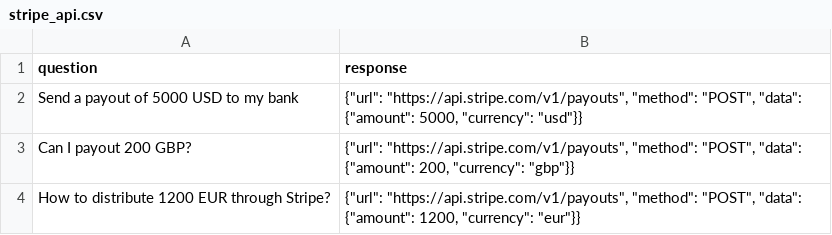
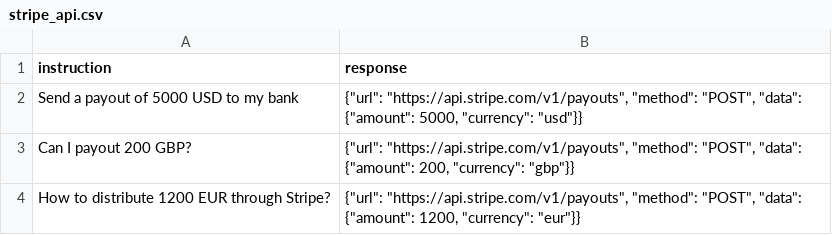
Before and after one commit to arcee-ai/arcee-python, a CSV file: datasets/stripe_api.csv, drawn as a sheet; only a part is shown.

```diff
--- a/datasets/stripe_api.csv
+++ b/datasets/stripe_api.csv
@@ -1,2 +1,2 @@
-question,response
+instruction,response
 "Send a payout of 5000 USD to my bank","{""url"": ""https://api.stripe.com/v1/payouts"", ""method"": ""POST"", ""data"": {""amount"": 5000, ""currency"": ""usd""}}"
```
Also changed, not shown: 4 other files.
